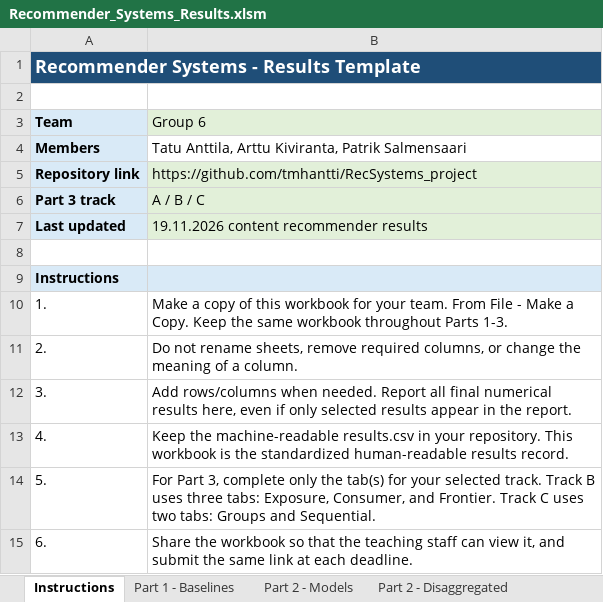
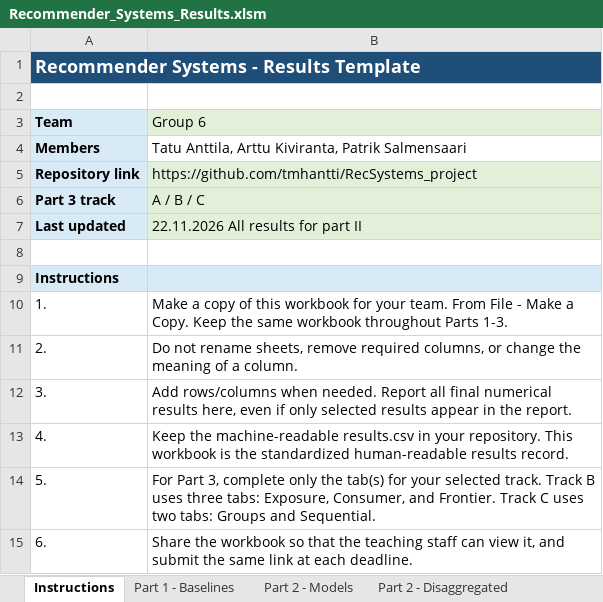
Before and after one commit to tmhantti/RecSystems_project, an Excel workbook: report_and_results/Recommender_Systems_Results.xlsm, sheet Instructions, drawn as a sheet; values as stored, in another font and other column widths than the file's, no borders; the diff names each change by its address in the sheet, - before the commit and + after, or states it on an @@ line.

```diff
--- a/report_and_results/Recommender_Systems_Results.xlsm (sheet Instructions)
+++ b/report_and_results/Recommender_Systems_Results.xlsm (sheet Instructions)
-B7 (Group 6): 19.11.2026 content recommender results
+B7 (Group 6): 22.11.2026 All results for part II
```
Also changed, not shown: sheet Part 2 - Sparsity, 2 other files.
